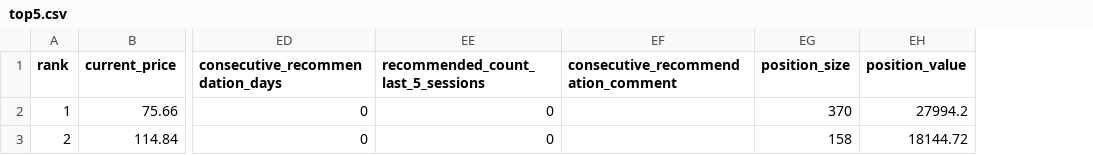
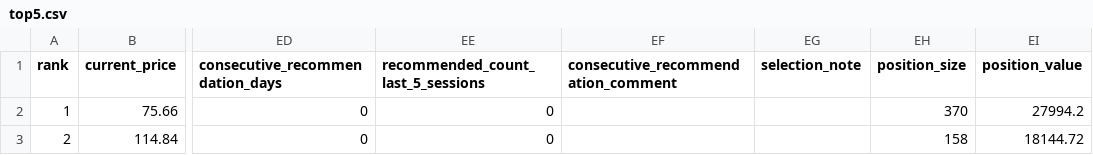
Before and after one commit to kyungseokpark/Stock_Agent_rev, a CSV file: output/us/top5.csv, drawn as a sheet; only a part is shown, gaps mark what is left out; the diff names each change by its address in the sheet, - before the commit and + after, or states it on an @@ line.

```diff
--- a/output/us/top5.csv
+++ b/output/us/top5.csv
+column EG (selection_note), empty
```
Also changed, not shown: 2 other files.
